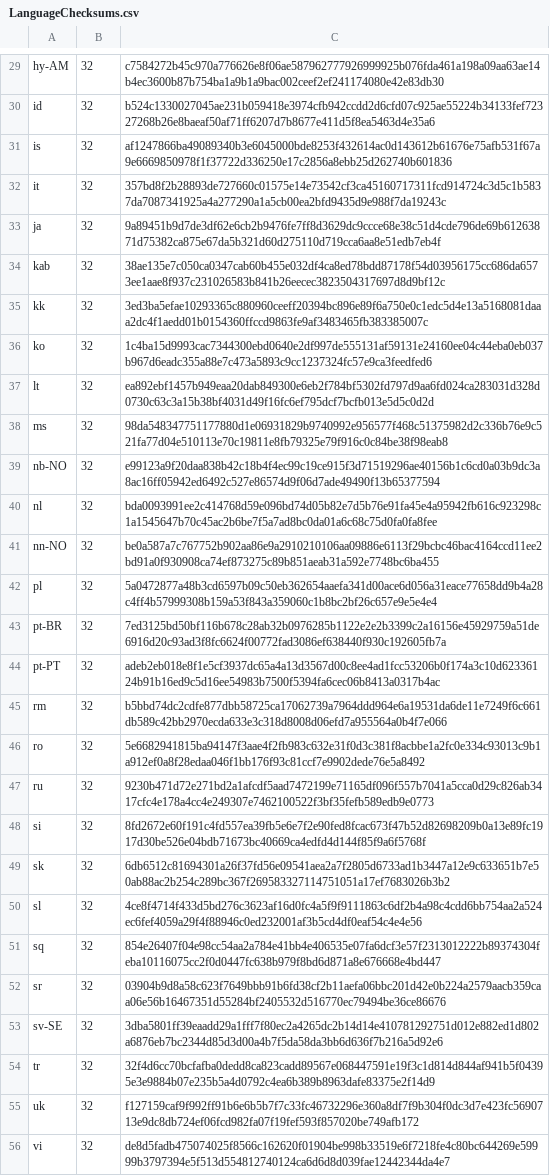
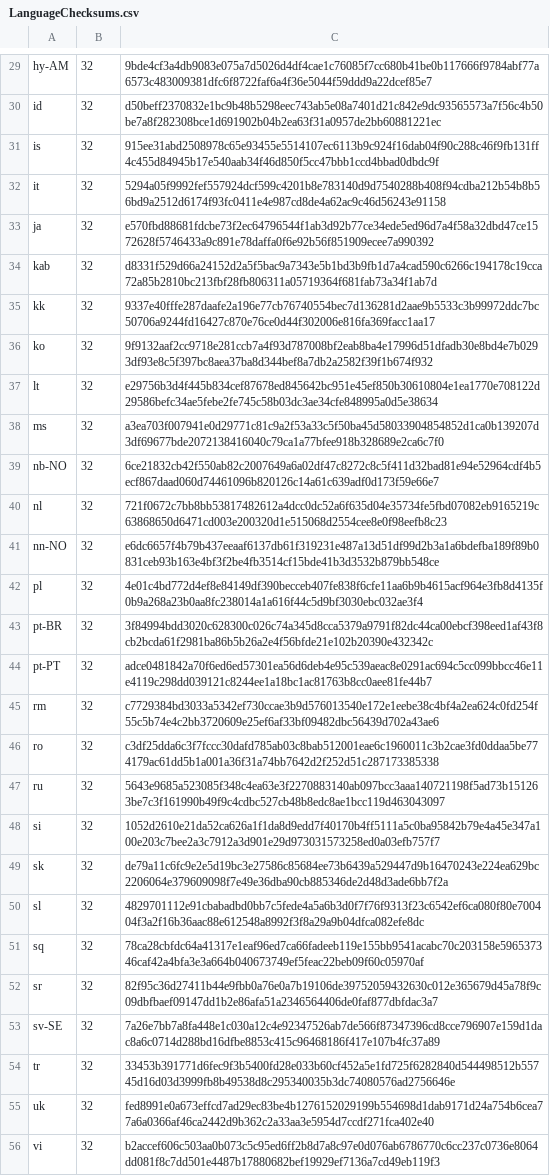
Before and after one commit to chocolatey-community/chocolatey-packages, a CSV file: automatic/thunderbird/tools/LanguageChecksums.csv, drawn as a sheet; only a part is shown, gaps mark what is left out; the diff covers the shown part only; the diff names each change by its address in the sheet, - before the commit and + after, or states it on an @@ line.

```diff
--- a/automatic/thunderbird/tools/LanguageChecksums.csv
+++ b/automatic/thunderbird/tools/LanguageChecksums.csv
-C29: c7584272b45c970a776626e8f06ae587962777926999925b076fda461a198a09aa63ae14b4ec3600b87b754ba1a9b1a9bac002ceef2ef241174080e42e83db30
+C29: 9bde4cf3a4db9083e075a7d5026d4df4cae1c76085f7cc680b41be0b117666f9784abf77a6573c483009381dfc6f8722faf6a4f36e5044f59ddd9a22dcef85e7
-C30: b524c1330027045ae231b059418e3974cfb942ccdd2d6cfd07c925ae55224b34133fef72327268b26e8baeaf50af71ff6207d7b8677e411d5f8ea5463d4e35a6
+C30: d50beff2370832e1bc9b48b5298eec743ab5e08a7401d21c842e9dc93565573a7f56c4b50be7a8f282308bce1d691902b04b2ea63f31a0957de2bb60881221ec
-C31: af1247866ba49089340b3e6045000bde8253f432614ac0d143612b61676e75afb531f67a9e6669850978f1f37722d336250e17c2856a8ebb25d262740b601836
+C31: 915ee31abd2508978c65e93455e5514107ec6113b9c924f16dab04f90c288c46f9fb131ff4c455d84945b17e540aab34f46d850f5cc47bbb1ccd4bbad0dbdc9f
-C32: 357bd8f2b28893de727660c01575e14e73542cf3ca45160717311fcd914724c3d5c1b5837da7087341925a4a277290a1a5cb00ea2bfd9435d9e988f7da19243c
+C32: 5294a05f9992fef557924dcf599c4201b8e783140d9d7540288b408f94cdba212b54b8b56bd9a2512d6174f93fc0411e4e987cd8de4a62ac9c46d56243e91158
-C33: 9a89451b9d7de3df62e6cb2b9476fe7ff8d3629dc9ccce68e38c51d4cde796de69b61263871d75382ca875e67da5b321d60d275110d719cca6aa8e51edb7eb4f
+C33: e570fbd88681fdcbe73f2ec64796544f1ab3d92b77ce34ede5ed96d7a4f58a32dbd47ce1572628f5746433a9c891e78daffa0f6e92b56f851909ecee7a990392
-C34: 38ae135e7c050ca0347cab60b455e032df4ca8ed78bdd87178f54d03956175cc686da6573ee1aae8f937c231026583b841b26eecec3823504317697d8d9bf12c
+C34: d8331f529d66a24152d2a5f5bac9a7343e5b1bd3b9fb1d7a4cad590c6266c194178c19cca72a85b2810bc213fbf28fb806311a05719364f681fab73a34f1ab7d
-C35: 3ed3ba5efae10293365c880960ceeff20394bc896e89f6a750e0c1edc5d4e13a5168081daaa2dc4f1aedd01b0154360ffccd9863fe9af3483465fb383385007c
+C35: 9337e40fffe287daafe2a196e77cb76740554bec7d136281d2aae9b5533c3b99972ddc7bc50706a9244fd16427c870e76ce0d44f302006e816fa369facc1aa17
-C36: 1c4ba15d9993cac7344300ebd0640e2df997de555131af59131e24160ee04c44eba0eb037b967d6eadc355a88e7c473a5893c9cc1237324fc57e9ca3feedfed6
+C36: 9f9132aaf2cc9718e281ccb7a4f93d787008bf2eab8ba4e17996d51dfadb30e8bd4e7b0293df93e8c5f397bc8aea37ba8d344bef8a7db2a2582f39f1b674f932
-C37: ea892ebf1457b949eaa20dab849300e6eb2f784bf5302fd797d9aa6fd024ca283031d328d0730c63c3a15b38bf4031d49f16fc6ef795dcf7bcfb013e5d5c0d2d
+C37: e29756b3d4f445b834cef87678ed845642bc951e45ef850b30610804e1ea1770e708122d29586befc34ae5febe2fe745c58b03dc3ae34cfe848995a0d5e38634
-C38: 98da548347751177880d1e06931829b9740992e956577f468c51375982d2c336b76e9c521fa77d04e510113e70c19811e8fb79325e79f916c0c84be38f98eab8
+C38: a3ea703f007941e0d29771c81c9a2f53a33c5f50ba45d58033904854852d1ca0b139207d3df69677bde2072138416040c79ca1a77bfee918b328689e2ca6c7f0
-C39: e99123a9f20daa838b42c18b4f4ec99c19ce915f3d71519296ae40156b1c6cd0a03b9dc3a8ac16ff05942ed6492c527e86574d9f06d7ade49490f13b65377594
+C39: 6ce21832cb42f550ab82c2007649a6a02df47c8272c8c5f411d32bad81e94e52964cdf4b5ecf867daad060d74461096b820126c14a61c639adf0d173f59e66e7
-C40: bda0093991ee2c414768d59e096bd74d05b82e7d5b76e91fa45e4a95942fb616c923298c1a1545647b70c45ac2b6be7f5a7ad8bc0da01a6c68c75d0fa0fa8fee
+C40: 721f0672c7bb8bb53817482612a4dcc0dc52a6f635d04e35734fe5fbd07082eb9165219c63868650d6471cd003e200320d1e515068d2554cee8e0f98eefb8c23
-C41: be0a587a7c767752b902aa86e9a2910210106aa09886e6113f29bcbc46bac4164ccd11ee2bd91a0f930908ca74ef873275c89b851aeab31a592e7748bc6ba455
+C41: e6dc6657f4b79b437eeaaf6137db61f319231e487a13d51df99d2b3a1a6bdefba189f89b0831ceb93b163e4bf3f2be4fb3514cf15bde41b3d3532b879bb548ce
-C42: 5a0472877a48b3cd6597b09c50eb362654aaefa341d00ace6d056a31eace77658dd9b4a28c4ff4b57999308b159a53f843a359060c1b8bc2bf26c657e9e5e4e4
+C42: 4e01c4bd772d4ef8e84149df390becceb407fe838f6cfe11aa6b9b4615acf964e3fb8d4135f0b9a268a23b0aa8fc238014a1a616f44c5d9bf3030ebc032ae3f4
-C43: 7ed3125bd50bf116b678c28ab32b0976285b1122e2e2b3399c2a16156e45929759a51de6916d20c93ad3f8fc6624f00772fad3086ef638440f930c192605fb7a
+C43: 3f84994bdd3020c628300c026c74a345d8cca5379a9791f82dc44ca00ebcf398eed1af43f8cb2bcda61f2981ba86b5b26a2e4f56bfde21e102b20390e432342c
-C44: adeb2eb018e8f1e5cf3937dc65a4a13d3567d00c8ee4ad1fcc53206b0f174a3c10d62336124b91b16ed9c5d16ee54983b7500f5394fa6cec06b8413a0317b4ac
+C44: adce0481842a70f6ed6ed57301ea56d6deb4e95c539aeac8e0291ac694c5cc099bbcc46e11e4119c298dd039121c8244ee1a18bc1ac81763b8cc0aee81fe44b7
-C45: b5bbd74dc2cdfe877dbb58725ca17062739a7964ddd964e6a19531da6de11e7249f6c661db589c42bb2970ecda633e3c318d8008d06efd7a955564a0b4f7e066
+C45: c7729384bd3033a5342ef730ccae3b9d576013540e172e1eebe38c4bf4a2ea624c0fd254f55c5b74e4c2bb3720609e25ef6af33bf09482dbc56439d702a43ae6
-C46: 5e6682941815ba94147f3aae4f2fb983c632e31f0d3c381f8acbbe1a2fc0e334c93013c9b1a912ef0a8f28edaa046f1bb176f93c81ccf7e9902dede76e5a8492
+C46: c3df25dda6c3f7fccc30dafd785ab03c8bab512001eae6c1960011c3b2cae3fd0ddaa5be774179ac61dd5b1a001a36f31a74bb7642d2f252d51c287173385338
-C47: 9230b471d72e271bd2a1afcdf5aad7472199e71165df096f557b7041a5cca0d29c826ab3417cfc4e178a4cc4e249307e7462100522f3bf35fefb589edb9e0773
+C47: 5643e9685a523085f348c4ea63e3f2270883140ab097bcc3aaa140721198f5ad73b151263be7c3f161990b49f9c4cdbc527cb48b8edc8ae1bcc119d463043097
-C48: 8fd2672e60f191c4fd557ea39fb5e6e7f2e90fed8fcac673f47b52d82698209b0a13e89fc1917d30be526e04bdb71673bc40669ca4edfd4d144f85f9a6f5768f
+C48: 1052d2610e21da52ca626a1f1da8d9edd7f40170b4ff5111a5c0ba95842b79e4a45e347a100e203c7bee2a3c7912a3d901e29d973031573258ed0a03efb757f7
-C49: 6db6512c81694301a26f37fd56e09541aea2a7f2805d6733ad1b3447a12e9c633651b7e50ab88ac2b254c289bc367f269583327114751051a17ef7683026b3b2
+C49: de79a11c6fc9e2e5d19bc3e27586c85684ee73b6439a529447d9b16470243e224ea629bc2206064e379609098f7e49e36dba90cb885346de2d48d3ade6bb7f2a
-C50: 4ce8f4714f433d5bd276c3623af16d0fc4a5f9f9111863c6df2b4a98c4cdd6bb754aa2a524ec6fef4059a29f4f88946c0ed232001af3b5cd4df0eaf54c4e4e56
+C50: 4829701112e91cbabadbd0bb7c5fede4a5a6b3d0f7f76f9313f23c6542ef6ca080f80e700404f3a2f16b36aac88e612548a8992f3f8a29a9b04dfca082efe8dc
-C51: 854e26407f04e98cc54aa2a784e41bb4e406535e07fa6dcf3e57f2313012222b89374304feba10116075cc2f0d0447fc638b979f8bd6d871a8e676668e4bd447
+C51: 78ca28cbfdc64a41317e1eaf96ed7ca66fadeeb119e155bb9541acabc70c203158e596537346caf42a4bfa3e3a664b040673749ef5feac22beb09f60c05970af
-C52: 03904b9d8a58c623f7649bbb91b6fd38cf2b11aefa06bbc201d42e0b224a2579aacb359caa06e56b16467351d55284bf2405532d516770ec79494be36ce86676
+C52: 82f95c36d27411b44e9fbb0a76e0a7b19106de39752059432630c012e365679d45a78f9c09dbfbaef09147dd1b2e86afa51a2346564406de0faf877dbfdac3a7
-C53: 3dba5801ff39eaadd29a1fff7f80ec2a4265dc2b14d14e410781292751d012e882ed1d802a6876eb7bc2344d85d3d00a4b7f5da58da3bb6d636f7b216a5d92e6
+C53: 7a26e7bb7a8fa448e1c030a12c4e92347526ab7de566f87347396cd8cce796907e159d1dac8a6c0714d288bd16dfbe8853c415c96468186f417e107b4fc37a89
-C54: 32f4d6cc70bcfafba0dedd8ca823cadd89567e068447591e19f3c1d814d844af941b5f04395e3e9884b07e235b5a4d0792c4ea6b389b8963dafe83375e2f14d9
+C54: 33453b391771d6fec9f3b5400fd28e033b60cf452a5e1fd725f6282840d544498512b55745d16d03d3999fb8b49538d8c295340035b3dc74080576ad2756646e
-C55: f127159caf9f992ff91b6e6b5b7f7c33fc46732296e360a8df7f9b304f0dc3d7e423fc5690713e9dc8db724ef06fcd982fa07f19fef593f857020be749afb172
+C55: fed8991e0a673effcd7ad29ec83be4b1276152029199b554698d1dab9171d24a754b6cea77a6a0366af46ca2442d9b362c2a33aa3e5954d7ccdf271fca402e40
-C56: de8d5fadb475074025f8566c162620f01904be998b33519e6f7218fe4c80bc644269e59999b3797394e5f513d554812740124ca6d6d8d039fae12442344da4e7
+C56: b2accef606c503aa0b073c5c95ed6ff2b8d7a8c97e0d076ab6786770c6cc237c0736e8064dd081f8c7dd501e4487b17880682bef19929ef7136a7cd49eb119f3
```
Also changed, not shown: 88 edited cells elsewhere in this file, automatic/firefox/tools/LanguageChecksums.csv, 19 other files.
